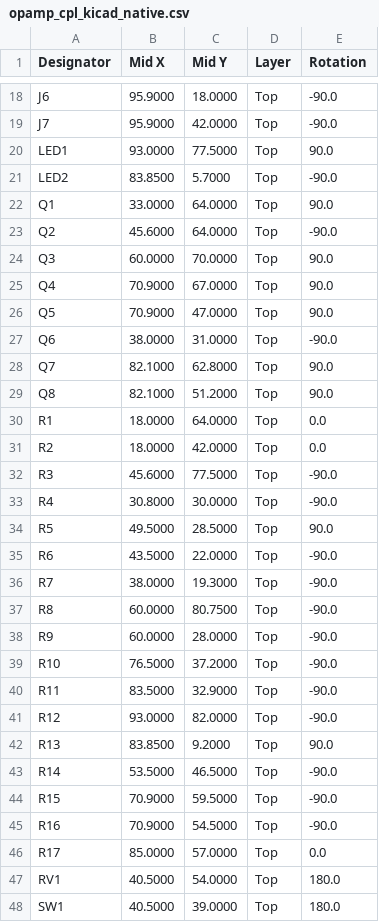
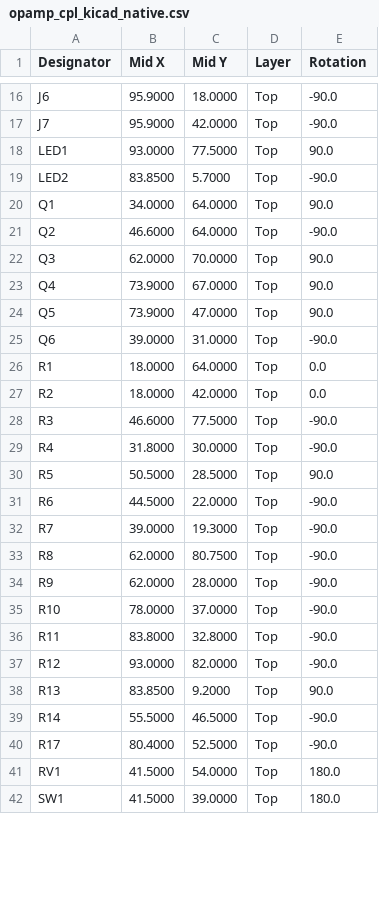
Before and after one commit to gallicchio/op-amp-pcb, a CSV file: out/opamp/opamp_cpl_kicad_native.csv, drawn as a sheet; only a part is shown, gaps mark what is left out; the diff covers the shown part only.

```diff
--- a/out/opamp/opamp_cpl_kicad_native.csv
+++ b/out/opamp/opamp_cpl_kicad_native.csv
@@ -21,28 +19,24 @@ LED1,93.0000,77.5000,Top,90.0
 LED2,83.8500,5.7000,Top,-90.0
-Q1,33.0000,64.0000,Top,90.0
-Q2,45.6000,64.0000,Top,-90.0
-Q3,60.0000,70.0000,Top,90.0
-Q4,70.9000,67.0000,Top,90.0
-Q5,70.9000,47.0000,Top,90.0
-Q6,38.0000,31.0000,Top,-90.0
-Q7,82.1000,62.8000,Top,90.0
-Q8,82.1000,51.2000,Top,90.0
+Q1,34.0000,64.0000,Top,90.0
+Q2,46.6000,64.0000,Top,-90.0
+Q3,62.0000,70.0000,Top,90.0
+Q4,73.9000,67.0000,Top,90.0
+Q5,73.9000,47.0000,Top,90.0
+Q6,39.0000,31.0000,Top,-90.0
 R1,18.0000,64.0000,Top,0.0
 R2,18.0000,42.0000,Top,0.0
-R3,45.6000,77.5000,Top,-90.0
-R4,30.8000,30.0000,Top,-90.0
-R5,49.5000,28.5000,Top,90.0
-R6,43.5000,22.0000,Top,-90.0
-R7,38.0000,19.3000,Top,-90.0
-R8,60.0000,80.7500,Top,-90.0
-R9,60.0000,28.0000,Top,-90.0
-R10,76.5000,37.2000,Top,-90.0
-R11,83.5000,32.9000,Top,-90.0
+R3,46.6000,77.5000,Top,-90.0
+R4,31.8000,30.0000,Top,-90.0
+R5,50.5000,28.5000,Top,90.0
+R6,44.5000,22.0000,Top,-90.0
+R7,39.0000,19.3000,Top,-90.0
+R8,62.0000,80.7500,Top,-90.0
+R9,62.0000,28.0000,Top,-90.0
+R10,78.0000,37.0000,Top,-90.0
+R11,83.8000,32.8000,Top,-90.0
 R12,93.0000,82.0000,Top,-90.0
 R13,83.8500,9.2000,Top,90.0
-R14,53.5000,46.5000,Top,-90.0
-R15,70.9000,59.5000,Top,-90.0
-R16,70.9000,54.5000,Top,-90.0
-R17,85.0000,57.0000,Top,0.0
-RV1,40.5000,54.0000,Top,180.0
-SW1,40.5000,39.0000,Top,180.0
+R14,55.5000,46.5000,Top,-90.0
+R17,80.4000,52.5000,Top,-90.0
+RV1,41.5000,54.0000,Top,180.0
+SW1,41.5000,39.0000,Top,180.0
```
Also changed, not shown: 2 removed rows and 17 edited cells elsewhere in this file, out/opamp/opamp_bom_costed.csv, out/opamp/opamp_bom_jlcpcb_upload.csv, 44 other files.
